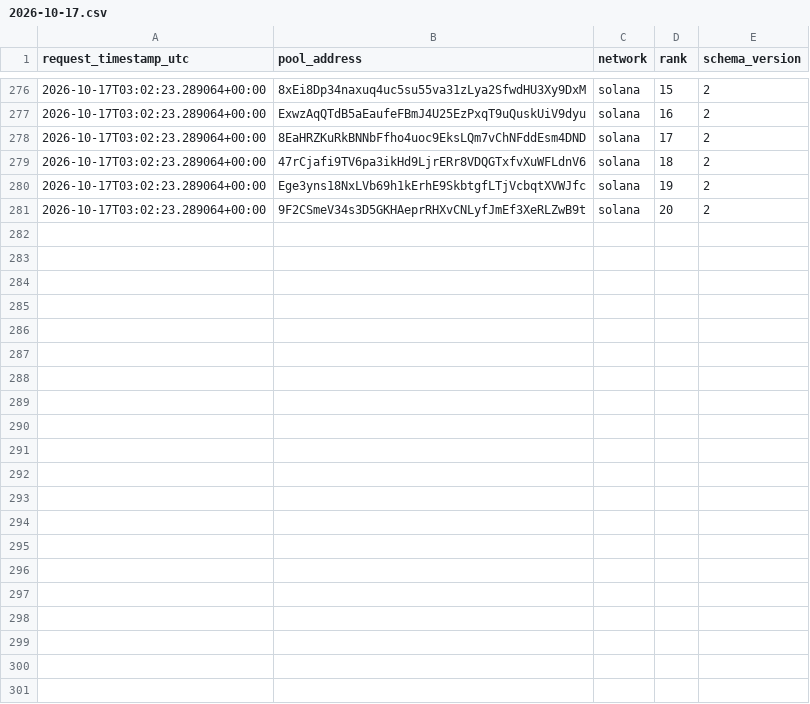
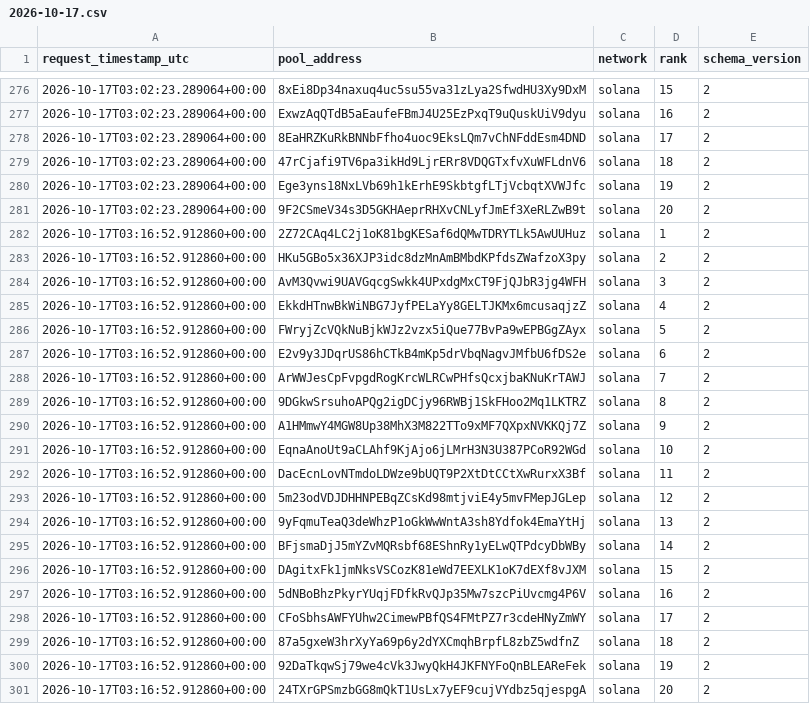
Before and after one commit to TheoooBa/Solana-Memecoin-Analysis, a CSV file: raw/new_pool_ranks/2026-10-17.csv, drawn as a sheet; only a part is shown, gaps mark what is left out; the diff names each change by its address in the sheet, - before the commit and + after, or states it on an @@ line.

```diff
--- a/raw/new_pool_ranks/2026-10-17.csv
+++ b/raw/new_pool_ranks/2026-10-17.csv
+row 282: 2026-10-17T03:16:52.912860+00:00 | 2Z72CAq4LC2j1oK81bgKESaf6dQMwTDRYTLk5AwUUHuz | solana | 1 | 2
+row 283: 2026-10-17T03:16:52.912860+00:00 | HKu5GBo5x36XJP3idc8dzMnAmBMbdKPfdsZWafzoX3py | solana | 2 | 2
+row 284: 2026-10-17T03:16:52.912860+00:00 | AvM3Qvwi9UAVGqcgSwkk4UPxdgMxCT9FjQJbR3jg4WFH | solana | 3 | 2
+row 285: 2026-10-17T03:16:52.912860+00:00 | EkkdHTnwBkWiNBG7JyfPELaYy8GELTJKMx6mcusaqjzZ | solana | 4 | 2
+row 286: 2026-10-17T03:16:52.912860+00:00 | FWryjZcVQkNuBjkWJz2vzx5iQue77BvPa9wEPBGgZAyx | solana | 5 | 2
+row 287: 2026-10-17T03:16:52.912860+00:00 | E2v9y3JDqrUS86hCTkB4mKp5drVbqNagvJMfbU6fDS2e | solana | 6 | 2
+row 288: 2026-10-17T03:16:52.912860+00:00 | ArWWJesCpFvpgdRogKrcWLRCwPHfsQcxjbaKNuKrTAWJ | solana | 7 | 2
+row 289: 2026-10-17T03:16:52.912860+00:00 | 9DGkwSrsuhoAPQg2igDCjy96RWBj1SkFHoo2Mq1LKTRZ | solana | 8 | 2
+row 290: 2026-10-17T03:16:52.912860+00:00 | A1HMmwY4MGW8Up38MhX3M822TTo9xMF7QXpxNVKKQj7Z | solana | 9 | 2
+row 291: 2026-10-17T03:16:52.912860+00:00 | EqnaAnoUt9aCLAhf9KjAjo6jLMrH3N3U387PCoR92WGd | solana | 10 | 2
+row 292: 2026-10-17T03:16:52.912860+00:00 | DacEcnLovNTmdoLDWze9bUQT9P2XtDtCCtXwRurxX3Bf | solana | 11 | 2
+row 293: 2026-10-17T03:16:52.912860+00:00 | 5m23odVDJDHHNPEBqZCsKd98mtjviE4y5mvFMepJGLep | solana | 12 | 2
+row 294: 2026-10-17T03:16:52.912860+00:00 | 9yFqmuTeaQ3deWhzP1oGkWwWntA3sh8Ydfok4EmaYtHj | solana | 13 | 2
+row 295: 2026-10-17T03:16:52.912860+00:00 | BFjsmaDjJ5mYZvMQRsbf68EShnRy1yELwQTPdcyDbWBy | solana | 14 | 2
+row 296: 2026-10-17T03:16:52.912860+00:00 | DAgitxFk1jmNksVSCozK81eWd7EEXLK1oK7dEXf8vJXM | solana | 15 | 2
+row 297: 2026-10-17T03:16:52.912860+00:00 | 5dNBoBhzPkyrYUqjFDfkRvQJp35Mw7szcPiUvcmg4P6V | solana | 16 | 2
+row 298: 2026-10-17T03:16:52.912860+00:00 | CFoSbhsAWFYUhw2CimewPBfQS4FMtPZ7r3cdeHNyZmWY | solana | 17 | 2
+row 299: 2026-10-17T03:16:52.912860+00:00 | 87a5gxeW3hrXyYa69p6y2dYXCmqhBrpfL8zbZ5wdfnZ | solana | 18 | 2
+row 300: 2026-10-17T03:16:52.912860+00:00 | 92DaTkqwSj79we4cVk3JwyQkH4JKFNYFoQnBLEAReFek | solana | 19 | 2
+row 301: 2026-10-17T03:16:52.912860+00:00 | 24TXrGPSmzbGG8mQkT1UsLx7yEF9cujVYdbz5qjespgA | solana | 20 | 2
```
Also changed, not shown: logs/runs/2026-10-17.csv, raw/pool_registry/2026-10-17.csv, 5 other files.
